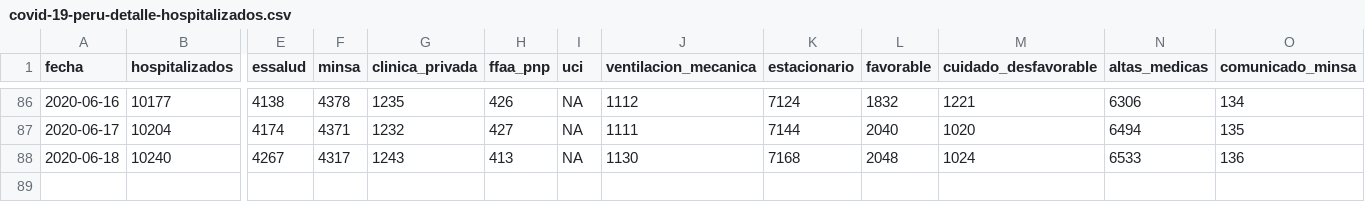
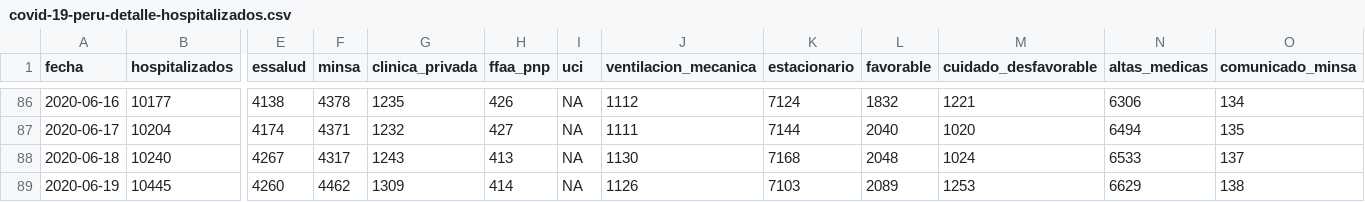
Before and after one commit to jmcastagnetto/covid-19-peru-data, a CSV file: datos/covid-19-peru-detalle-hospitalizados.csv, drawn as a sheet; only a part is shown, gaps mark what is left out; rows hold the shown columns only; the diff names each change by its address in the sheet, - before the commit and + after, or states it on an @@ line.

```diff
--- a/datos/covid-19-peru-detalle-hospitalizados.csv
+++ b/datos/covid-19-peru-detalle-hospitalizados.csv
-O88 (comunicado_minsa): 136
+O88 (comunicado_minsa): 137
+row 89: 2020-06-19 | 10445 | 4260 | 4462 | 1309 | 414 | NA | 1126 | 7103 | 2089 | 1253 | 6629 | 138
```
Also changed, not shown: datos/covid-19-peru-camas-uci.csv, datos/covid-19-peru-data-con-ubigeos.csv, 20 other files.
